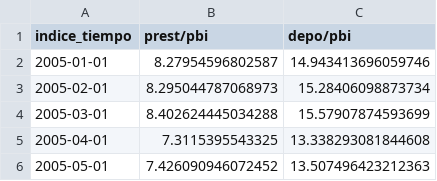
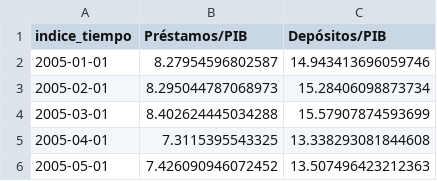
Before and after one commit to fldiaz/indicadores-dash-heroku, a CSV file: datos/depo_presta_pib.csv, drawn as a sheet; only a part is shown.

```diff
--- a/datos/depo_presta_pib.csv
+++ b/datos/depo_presta_pib.csv
@@ -1,2 +1,2 @@
-indice_tiempo,prest/pbi,depo/pbi
+indice_tiempo,Préstamos/PIB,Depósitos/PIB
 2005-01-01,8.27954596802587,14.943413696059746
```
Also changed, not shown: 1 other file.
